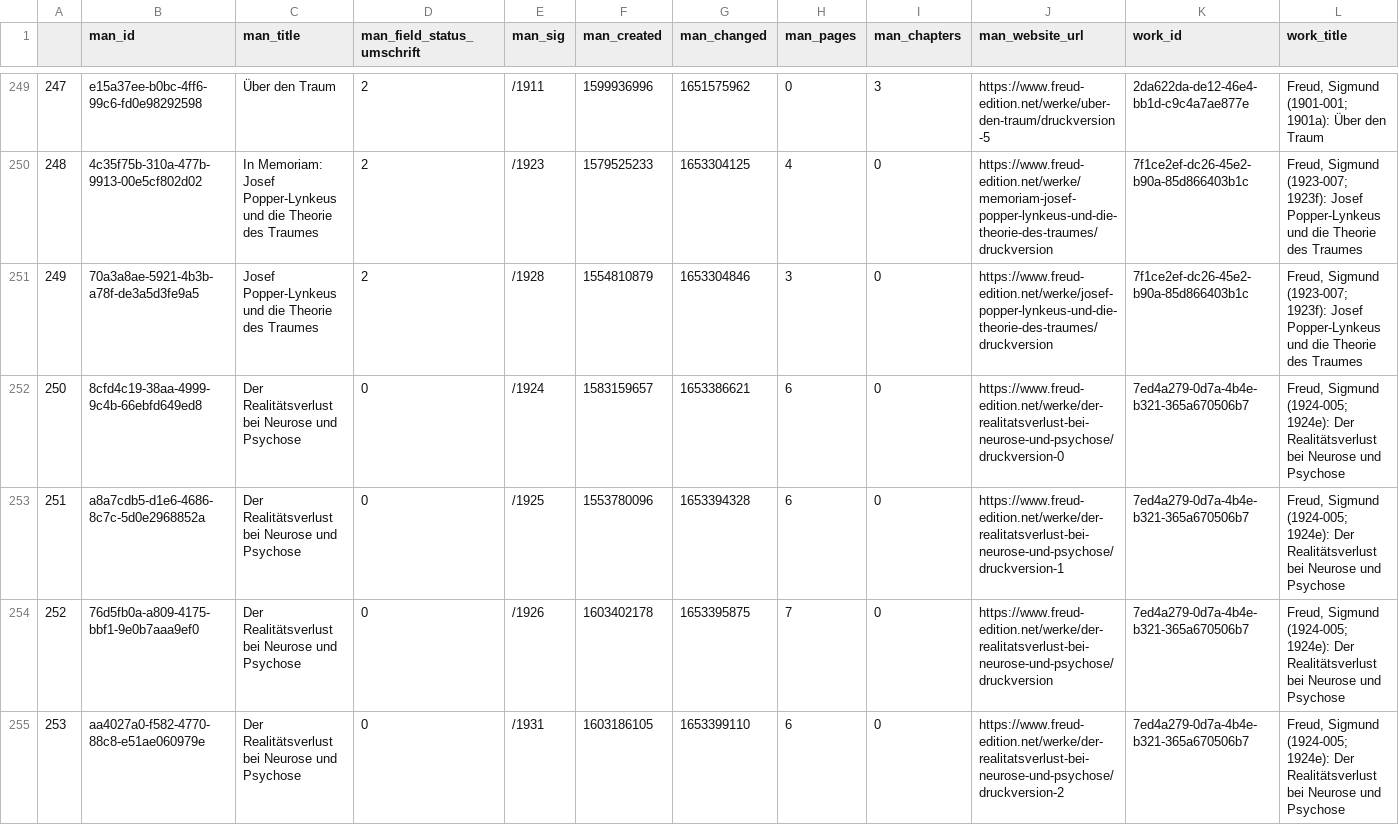
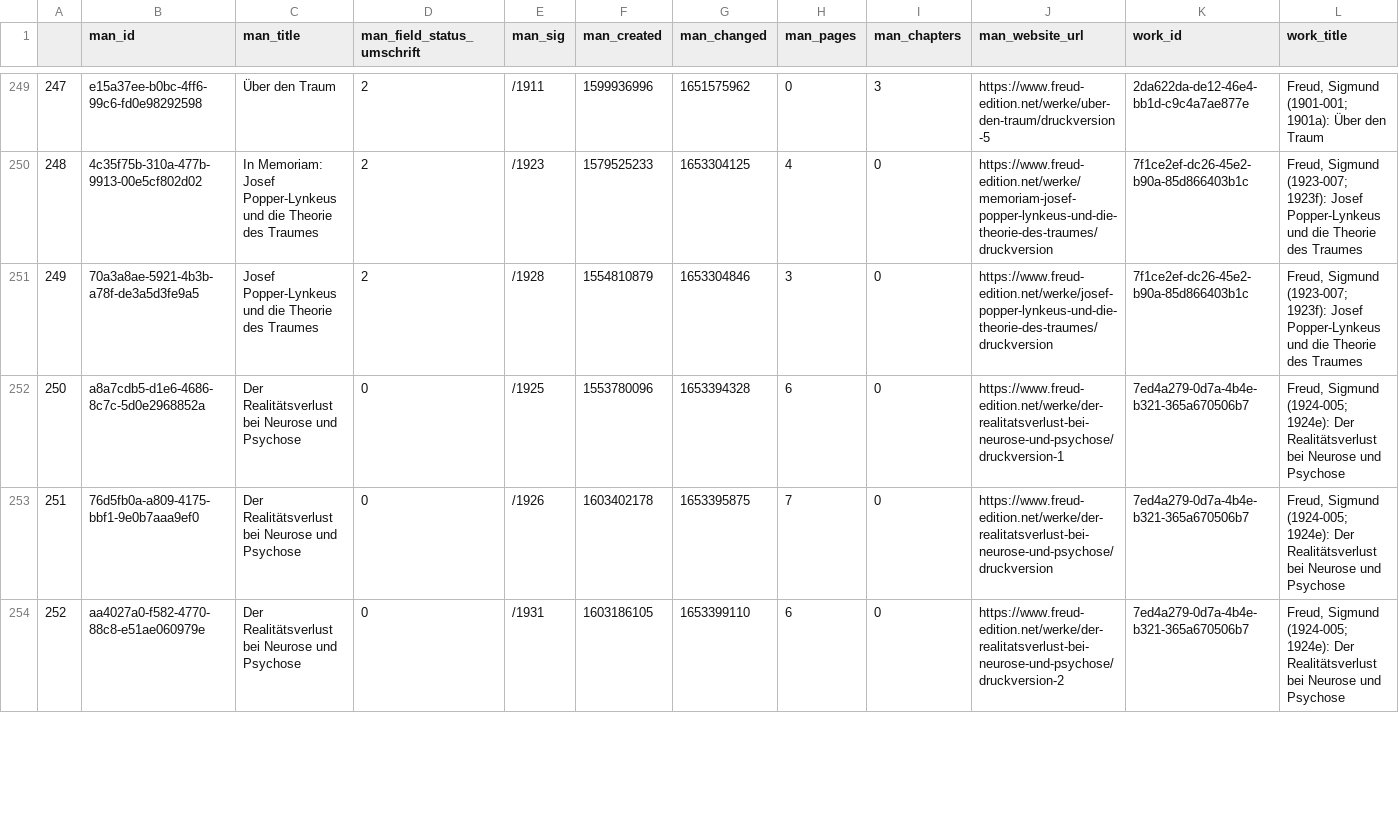
Before and after one commit to freud-digital/frd-reporting, a CSV file: html/data/manifestations.csv, drawn as a sheet; only a part is shown, gaps mark what is left out; removed rows and columns are numbered as before the commit, all else as after; rows hold the shown columns only; the diff covers the shown part only; the diff names each change by its address in the sheet, - before the commit and + after, or states it on an @@ line.

```diff
--- a/html/data/manifestations.csv
+++ b/html/data/manifestations.csv
-row 252: 250 | 8cfd4c19-38aa-4999-9c4b-66ebfd649ed8 | Der Realitätsverlust bei Neurose und Psychose | 0 | /1924 | 1583159657 | 1653386621 | 6 | 0 | https://www.freud-edition.net/werke/der-realitatsverlust-bei-neurose-und-psychose/druckversion-0 | 7ed4a279-0d7a-4b4e-b321-365a670506b7 | Freud, Sigmund (1924-005; 1924e): Der Realitätsverlust bei Neurose und Psychose
@@ column A renumbered between rows 252 and 254 @@
```
Also changed, not shown: 1 added row and 1 edited cell elsewhere in this file, html/data/manifestations_all.csv, 4 other files.
